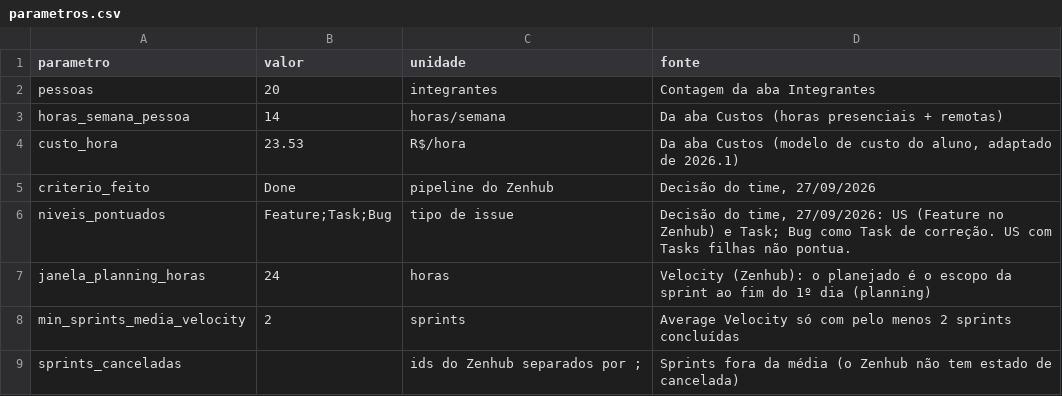
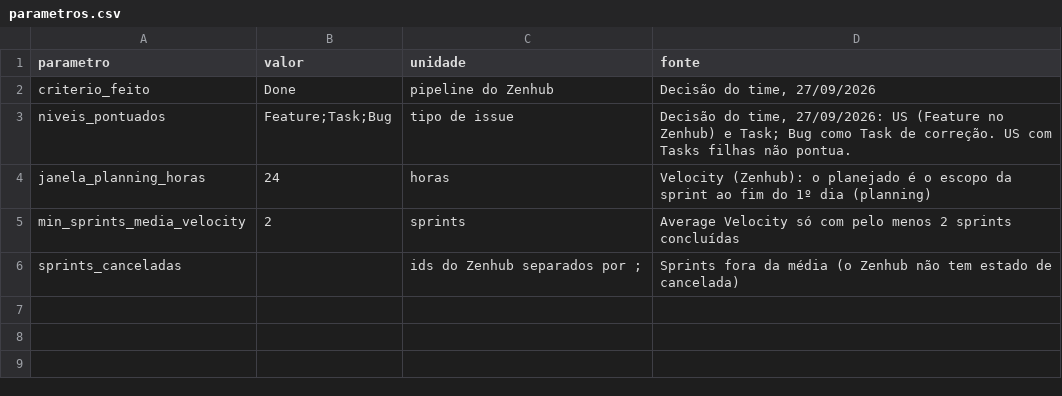
Before and after one commit to fga-eps-mds/2026.2-MeasureSoftGram-DOC, a CSV file: Analytics/planilhas/parametros.csv, drawn as a sheet.

```diff
--- a/Analytics/planilhas/parametros.csv
+++ b/Analytics/planilhas/parametros.csv
@@ -1,5 +1,2 @@
 parametro,valor,unidade,fonte
-pessoas,20,integrantes,Contagem da aba Integrantes
-horas_semana_pessoa,14,horas/semana,Da aba Custos (horas presenciais + remotas)
-custo_hora,23.53,R$/hora,"Da aba Custos (modelo de custo do aluno, adaptado de 2026.1)"
 criterio_feito,Done,pipeline do Zenhub,"Decisão do time, 27/09/2026"
```
Also changed, not shown: 23 other files.
